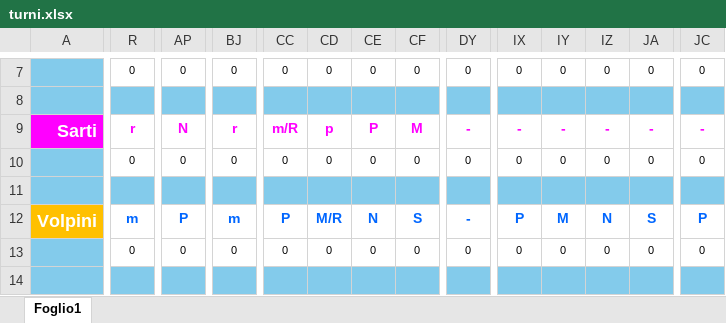
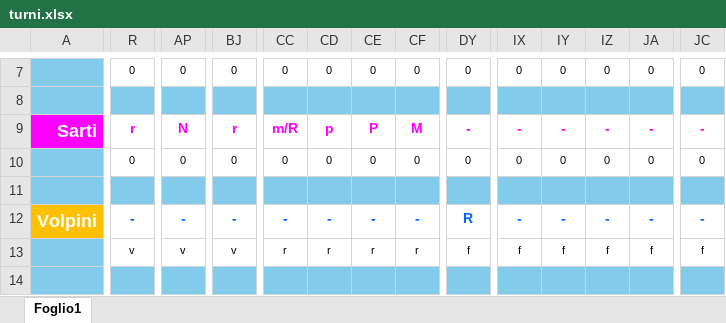
Before and after one commit to centrale118rsm-code/Turni-Autisti-2026-Rsm, an Excel workbook: turni.xlsx, sheet Foglio1, drawn as a sheet; only a part is shown, gaps mark what is left out; values as stored, in another font and other column widths than the file's, no borders; conditional formats not drawn; the diff covers the shown part only; the diff names each change by its address in the sheet, - before the commit and + after, or states it on an @@ line.

Commit message:
Add files via upload

```diff
--- a/turni.xlsx (sheet Foglio1)
+++ b/turni.xlsx (sheet Foglio1)
-R12: m
+R12: -
-AP12: P
+AP12: -
-BJ12: m
+BJ12: -
-CC12: P
+CC12: -
-CD12: M/R
+CD12: -
-CE12: N
+CE12: -
-CF12: S
+CF12: -
-DY12: -
+DY12: R
-IX12: P
+IX12: -
-IY12: M
+IY12: -
-IZ12: N
+IZ12: -
-JA12: S
+JA12: -
-JC12: P
+JC12: -
-R13: 0
+R13: v
-AP13: 0
+AP13: v
-BJ13: 0
+BJ13: v
-CC13: 0
+CC13: r
-CD13: 0
+CD13: r
-CE13: 0
+CE13: r
-CF13: 0
+CF13: r
-DY13: 0
+DY13: f
-IX13: 0
+IX13: f
-IY13: 0
+IY13: f
-IZ13: 0
+IZ13: f
-JA13: 0
+JA13: f
-JC13: 0
+JC13: f
```
Also changed, not shown: 145 edited cells elsewhere in this sheet.
